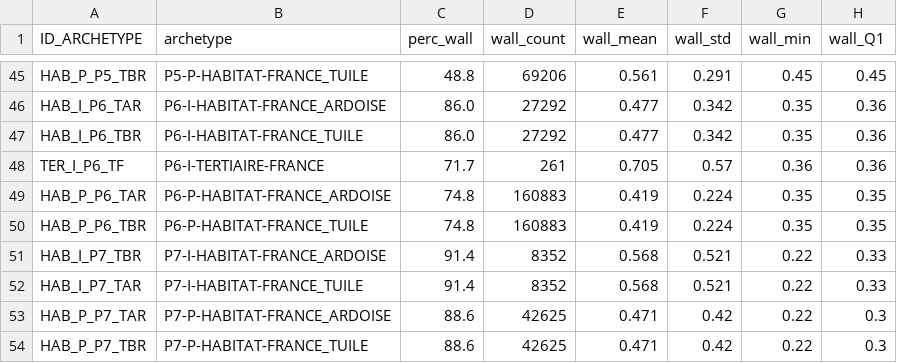
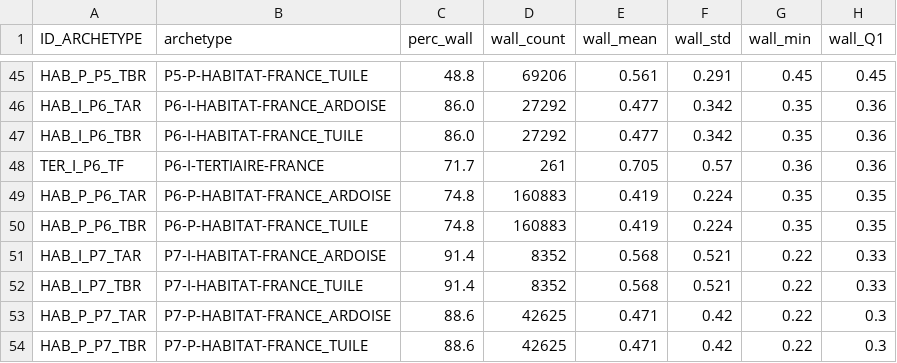
Before and after one commit to DanubeDatabase/Danube_Tool, a CSV file: PyDANUBE/DANUBE_database/RENOVATION-distribution_not_renovated_part.csv, drawn as a sheet; only a part is shown, gaps mark what is left out; the diff names each change by its address in the sheet, - before the commit and + after, or states it on an @@ line.

```diff
--- a/PyDANUBE/DANUBE_database/RENOVATION-distribution_not_renovated_part.csv
+++ b/PyDANUBE/DANUBE_database/RENOVATION-distribution_not_renovated_part.csv
-A51 (ID_ARCHETYPE): HAB_I_P7_TBR
+A51 (ID_ARCHETYPE): HAB_I_P7_TAR
-A52 (ID_ARCHETYPE): HAB_I_P7_TAR
+A52 (ID_ARCHETYPE): HAB_I_P7_TBR
```
Also changed, not shown: PyDANUBE/DANUBE_database/CATALOGUE-export.csv, PyDANUBE/DANUBE_database/RENOVATION-complete_study.csv, 4 other files.
